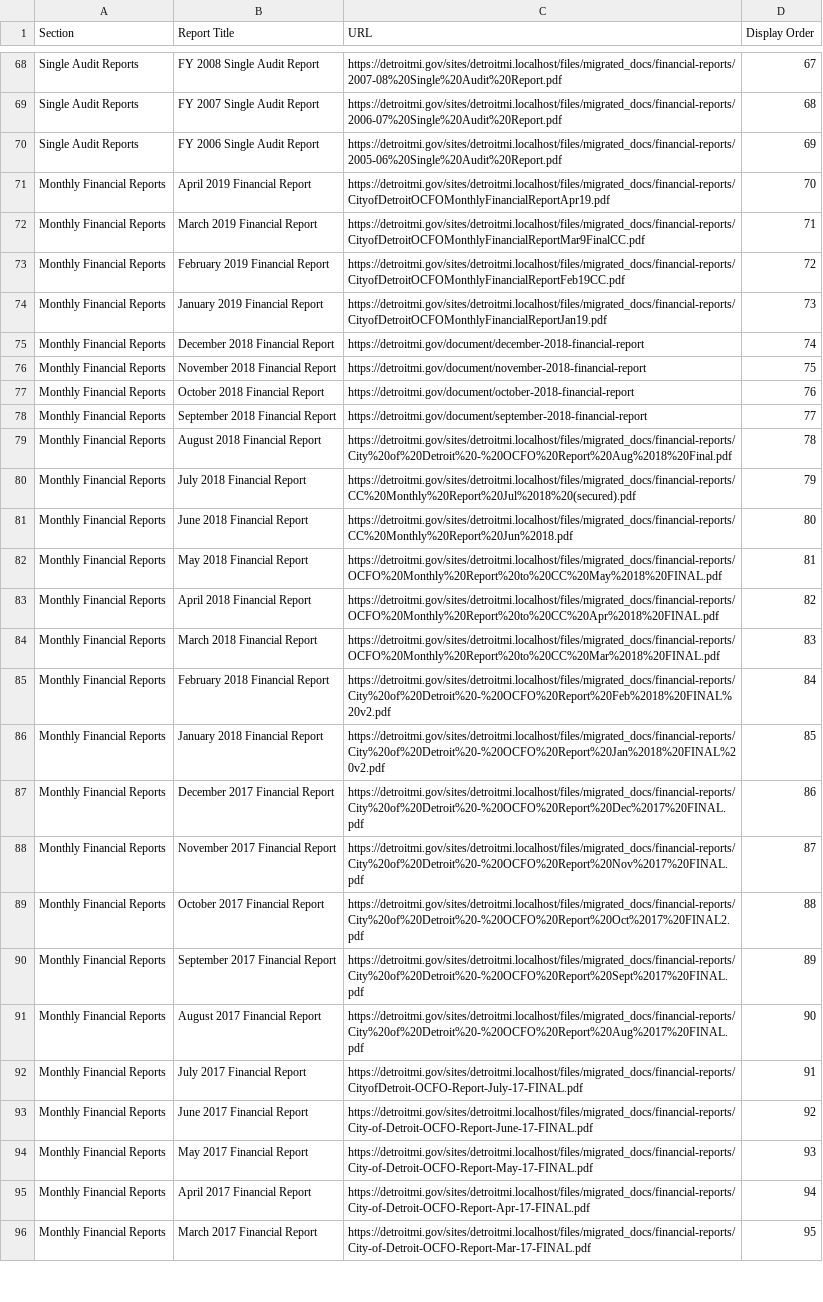
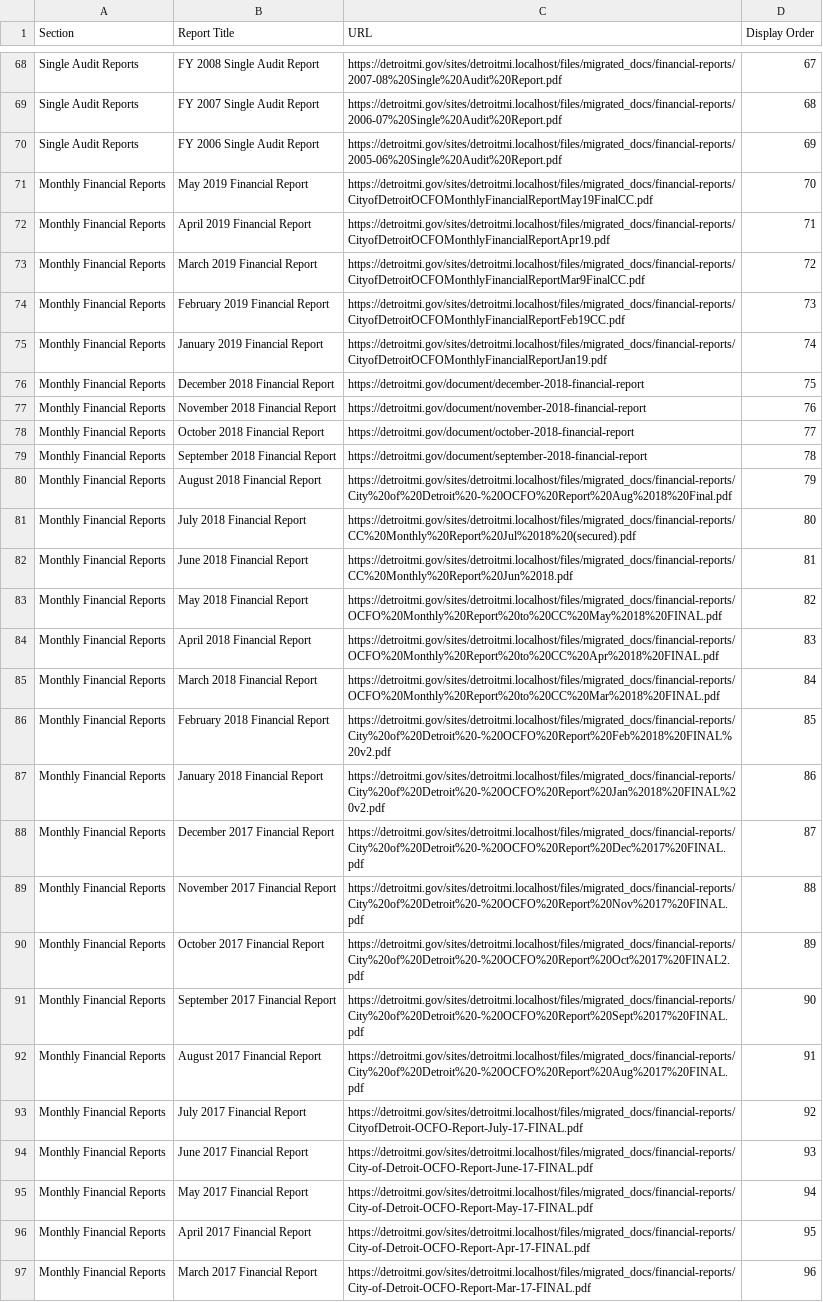
Before and after one commit to CityOfDetroit/website_scripts, a CSV file: automated_web_pages/ocfo_financial_reports.csv, drawn as a sheet; only a part is shown, gaps mark what is left out; addresses are those after the commit; the diff covers the shown part only; the diff names each change by its address in the sheet, - before the commit and + after, or states it on an @@ line.

Commit message:
add latest monthly financial report to ocfo dataset

```diff
--- a/automated_web_pages/ocfo_financial_reports.csv
+++ b/automated_web_pages/ocfo_financial_reports.csv
+row 71: Monthly Financial Reports | May 2019 Financial Report | https://detroitmi.gov/sites/detroitmi.localhost/files/migrated_docs/financial-reports/CityofDetroitOCFOMonthlyFinancialReportMay19FinalCC.pdf | 70
-D72 (Display Order): 70
+D72 (Display Order): 71
-D73 (Display Order): 71
+D73 (Display Order): 72
-D74 (Display Order): 72
+D74 (Display Order): 73
-D75 (Display Order): 73
+D75 (Display Order): 74
-D76 (Display Order): 74
+D76 (Display Order): 75
-D77 (Display Order): 75
+D77 (Display Order): 76
-D78 (Display Order): 76
+D78 (Display Order): 77
-D79 (Display Order): 77
+D79 (Display Order): 78
-D80 (Display Order): 78
+D80 (Display Order): 79
-D81 (Display Order): 79
+D81 (Display Order): 80
-D82 (Display Order): 80
+D82 (Display Order): 81
-D83 (Display Order): 81
+D83 (Display Order): 82
-D84 (Display Order): 82
+D84 (Display Order): 83
-D85 (Display Order): 83
+D85 (Display Order): 84
-D86 (Display Order): 84
+D86 (Display Order): 85
-D87 (Display Order): 85
+D87 (Display Order): 86
-D88 (Display Order): 86
+D88 (Display Order): 87
-D89 (Display Order): 87
+D89 (Display Order): 88
-D90 (Display Order): 88
+D90 (Display Order): 89
-D91 (Display Order): 89
+D91 (Display Order): 90
-D92 (Display Order): 90
+D92 (Display Order): 91
-D93 (Display Order): 91
+D93 (Display Order): 92
-D94 (Display Order): 92
+D94 (Display Order): 93
-D95 (Display Order): 93
+D95 (Display Order): 94
-D96 (Display Order): 94
+D96 (Display Order): 95
-D97 (Display Order): 95
+D97 (Display Order): 96
```
Also changed, not shown: 18 edited cells elsewhere in this file.
